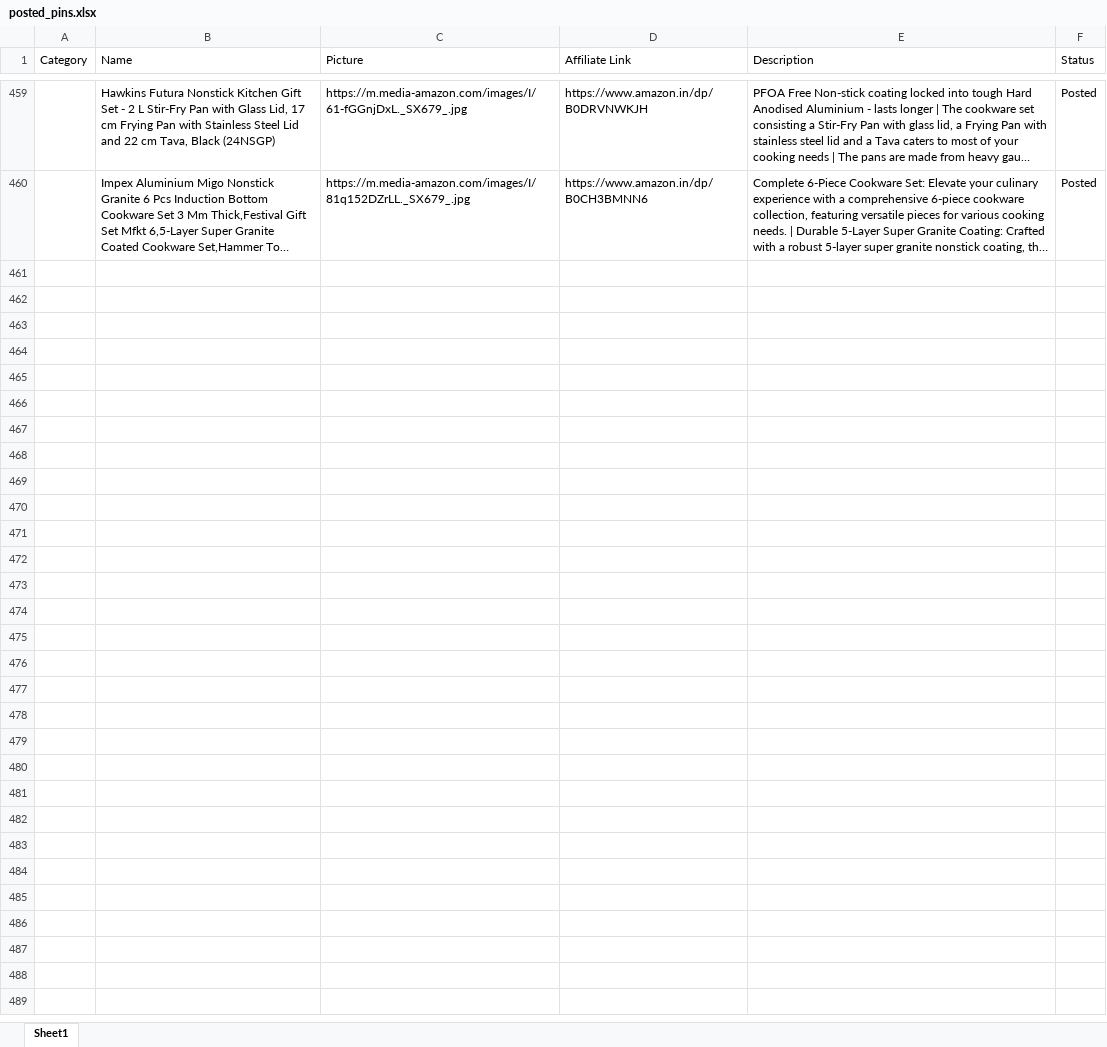
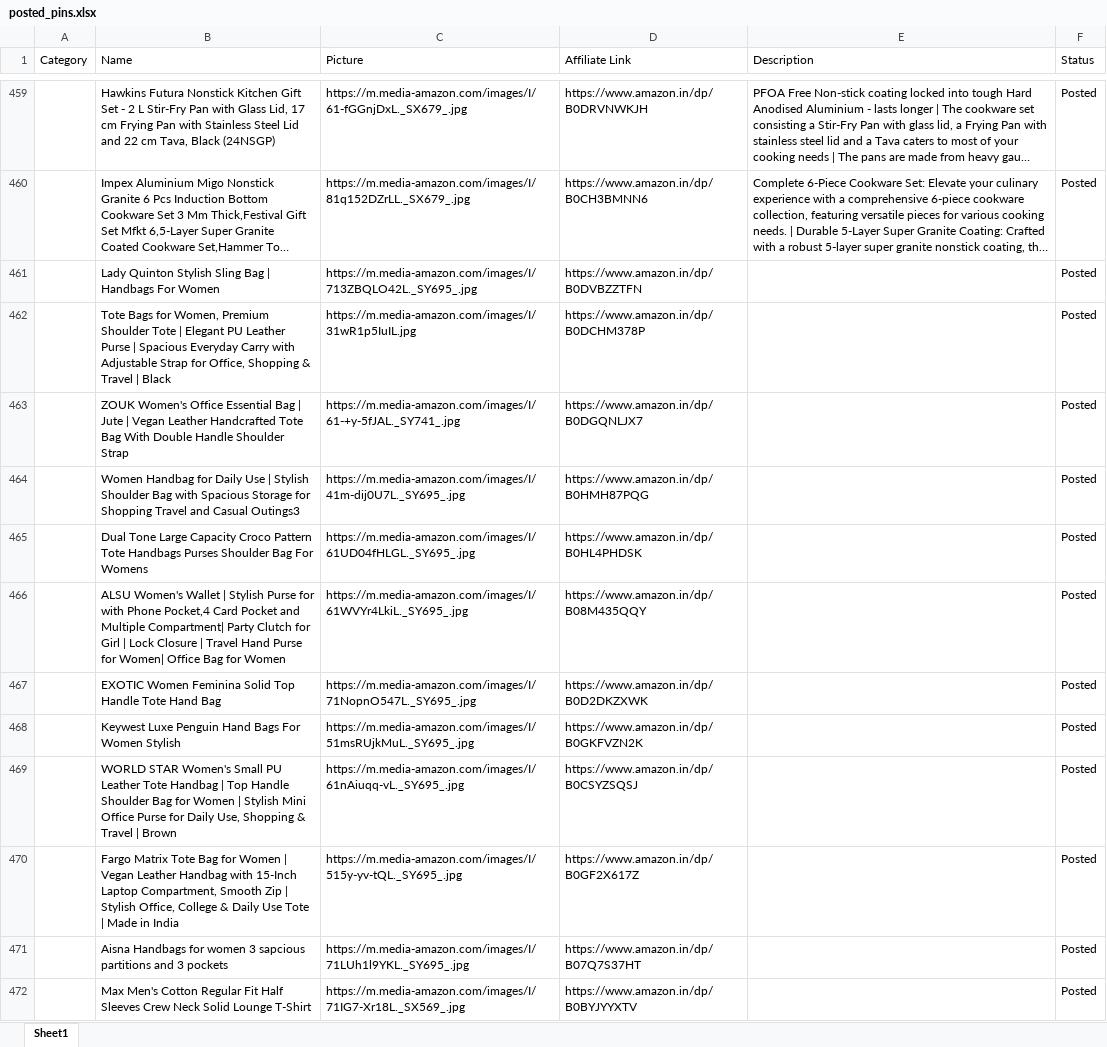
Before and after one commit to Revanth1310/amazon_to_pintrest, an Excel workbook: data/posted_pins.xlsx, sheet Sheet1, drawn as a sheet; only a part is shown, gaps mark what is left out; long unchanged cells end in …; values as stored, in another font and other column widths than the file's, no borders; the diff covers the shown part only; the diff names each change by its address in the sheet, - before the commit and + after, or states it on an @@ line.

```diff
--- a/data/posted_pins.xlsx (sheet Sheet1)
+++ b/data/posted_pins.xlsx (sheet Sheet1)
+row 461:  | Lady Quinton Stylish Sling Bag | Handbags For Women | https://m.media-amazon.com/images/I/713ZBQLO42L._SY695_.jpg | https://www.amazon.in/dp/B0DVBZZTFN |  | Posted
+row 462:  | Tote Bags for Women, Premium Shoulder Tote | Elegant PU Leather Purse | Spacious Everyday Carry with Adjustable Strap for Office, Shopping & Travel | Black | https://m.media-amazon.com/images/I/31wR1p5IuIL.jpg | https://www.amazon.in/dp/B0DCHM378P |  | Posted
+row 463:  | ZOUK Women's Office Essential Bag | Jute | Vegan Leather Handcrafted Tote Bag With Double Handle Shoulder Strap | https://m.media-amazon.com/images/I/61-+y-5fJAL._SY741_.jpg | https://www.amazon.in/dp/B0DGQNLJX7 |  | Posted
+row 464:  | Women Handbag for Daily Use | Stylish Shoulder Bag with Spacious Storage for Shopping Travel and Casual Outings3 | https://m.media-amazon.com/images/I/41m-dij0U7L._SY695_.jpg | https://www.amazon.in/dp/B0HMH87PQG |  | Posted
+row 465:  | Dual Tone Large Capacity Croco Pattern Tote Handbags Purses Shoulder Bag For Womens | https://m.media-amazon.com/images/I/61UD04fHLGL._SY695_.jpg | https://www.amazon.in/dp/B0HL4PHDSK |  | Posted
+row 466:  | ALSU Women's Wallet | Stylish Purse for with Phone Pocket,4 Card Pocket and Multiple Compartment| Party Clutch for Girl | Lock Closure | Travel Hand Purse for Women| Office Bag for Women | https://m.media-amazon.com/images/I/61WVYr4LkiL._SY695_.jpg | https://www.amazon.in/dp/B08M435QQY |  | Posted
+row 467:  | EXOTIC Women Feminina Solid Top Handle Tote Hand Bag | https://m.media-amazon.com/images/I/71NopnO547L._SY695_.jpg | https://www.amazon.in/dp/B0D2DKZXWK |  | Posted
+row 468:  | Keywest Luxe Penguin Hand Bags For Women Stylish | https://m.media-amazon.com/images/I/51msRUjkMuL._SY695_.jpg | https://www.amazon.in/dp/B0GKFVZN2K |  | Posted
+row 469:  | WORLD STAR Women's Small PU Leather Tote Handbag | Top Handle Shoulder Bag for Women | Stylish Mini Office Purse for Daily Use, Shopping & Travel | Brown | https://m.media-amazon.com/images/I/61nAiuqq-vL._SY695_.jpg | https://www.amazon.in/dp/B0CSYZSQSJ |  | Posted
+row 470:  | Fargo Matrix Tote Bag for Women | Vegan Leather Handbag with 15-Inch Laptop Compartment, Smooth Zip | Stylish Office, College & Daily Use Tote | Made in India | https://m.media-amazon.com/images/I/515y-yv-tQL._SY695_.jpg | https://www.amazon.in/dp/B0GF2X617Z |  | Posted
+row 471:  | Aisna Handbags for women 3 sapcious partitions and 3 pockets | https://m.media-amazon.com/images/I/71LUh1l9YKL._SY695_.jpg | https://www.amazon.in/dp/B07Q7S37HT |  | Posted
+row 472:  | Max Men's Cotton Regular Fit Half Sleeves Crew Neck Solid Lounge T-Shirt | https://m.media-amazon.com/images/I/71IG7-Xr18L._SX569_.jpg | https://www.amazon.in/dp/B0BYJYYXTV |  | Posted
```
Also changed, not shown: 11 added rows elsewhere in this sheet, data/amazon_products.xlsx.
